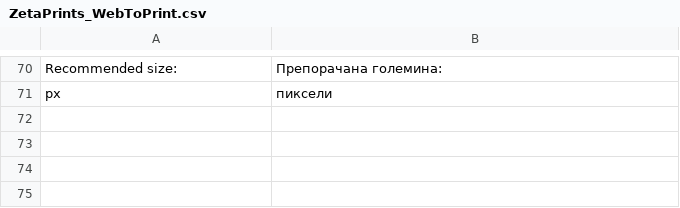
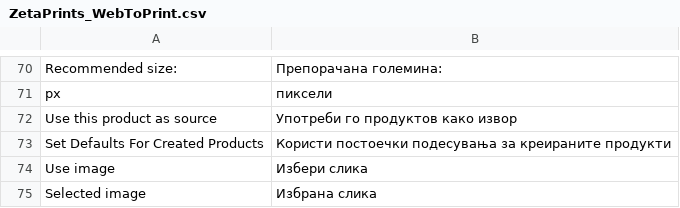
Before and after one commit to NoxstersPub/magento-w2p, a CSV file: app/locale/mk_MK/ZetaPrints_WebToPrint.csv, drawn as a sheet; only a part is shown, gaps mark what is left out; the diff names each change by its address in the sheet, - before the commit and + after, or states it on an @@ line.

Commit message:
Update MK locale
git-svn-id: http://magento-w2p.googlecode.com/svn/trunk@1768 89e7eeb8-28a2-11de-b02e-9db90c89ab99

```diff
--- a/app/locale/mk_MK/ZetaPrints_WebToPrint.csv
+++ b/app/locale/mk_MK/ZetaPrints_WebToPrint.csv
+row 72: Use this product as source | Употреби го продуктов како извор
+row 73: Set Defaults For Created Products | Користи постоечки подесувања за креираните продукти
+row 74: Use image | Избери слика
+row 75: Selected image | Избрана слика
```
